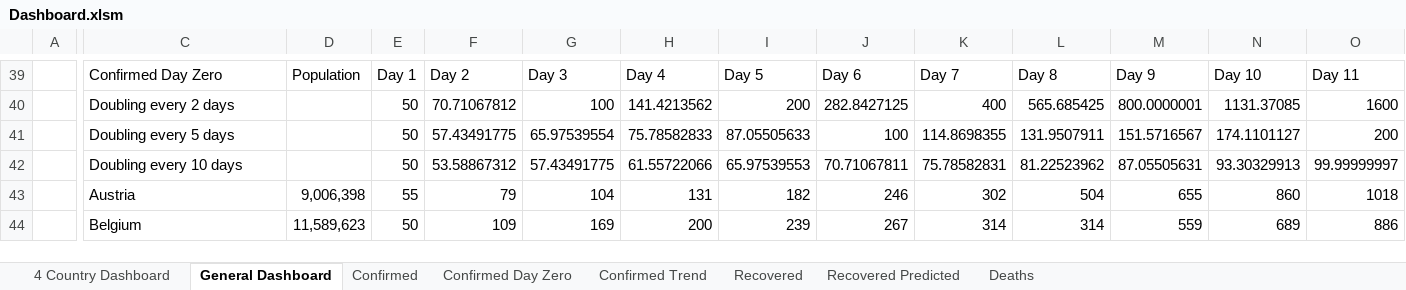
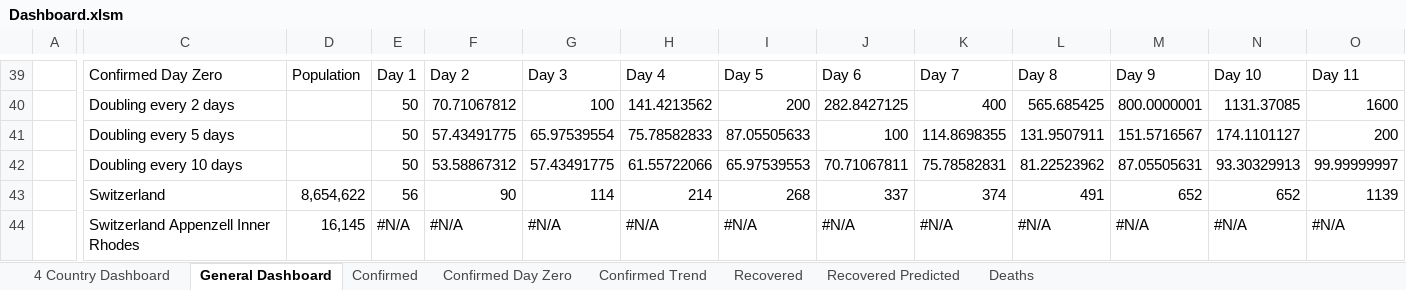
Before and after one commit to georgzurbonsen/Beyond4P_Apps, an Excel workbook: COVID-19 Apps/Dashboard.xlsm, sheet General Dashboard, drawn as a sheet; only a part is shown, gaps mark what is left out; values as stored, in another font and other column widths than the file's, no cell formats; charts and pictures not drawn; the diff covers the shown part only; the diff names each change by its address in the sheet, - before the commit and + after, or states it on an @@ line.

Commit message:
Update 2020-02-24 22:55 New format and Switzerland

```diff
--- a/COVID-19 Apps/Dashboard.xlsm (sheet General Dashboard)
+++ b/COVID-19 Apps/Dashboard.xlsm (sheet General Dashboard)
-C43: Austria
+C43: Switzerland
-D43: 9,006,398
+D43: 8,654,622
-E43: 55
+E43: 56
-F43: 79
+F43: 90
-G43: 104
+G43: 114
-H43: 131
+H43: 214
-I43: 182
+I43: 268
-J43: 246
+J43: 337
-K43: 302
+K43: 374
-L43: 504
+L43: 491
-M43: 655
+M43: 652
-N43: 860
+N43: 652
-O43: 1018
+O43: 1139
-C44: Belgium
+C44: Switzerland Appenzell Inner Rhodes
-D44: 11,589,623
+D44: 16,145
-E44: 50
+E44: #N/A
-F44: 109
+F44: #N/A
-G44: 169
+G44: #N/A
-H44: 200
+H44: #N/A
-I44: 239
+I44: #N/A
-J44: 267
+J44: #N/A
-K44: 314
+K44: #N/A
-L44: 314
+L44: #N/A
-M44: 559
+M44: #N/A
-N44: 689
+N44: #N/A
-O44: 886
+O44: #N/A
```
Also changed, not shown: 6 added rows, 6 removed rows and 630 edited cells elsewhere in this sheet, sheet Recovered Predicted, sheet Confirmed, sheet Recovered, sheet 4 Country Dashboard, sheet Deaths, sheet Confirmed Trend, 1 more sheet, cell formats, formulas that keep their value, charts or pictures, 52 other files.
